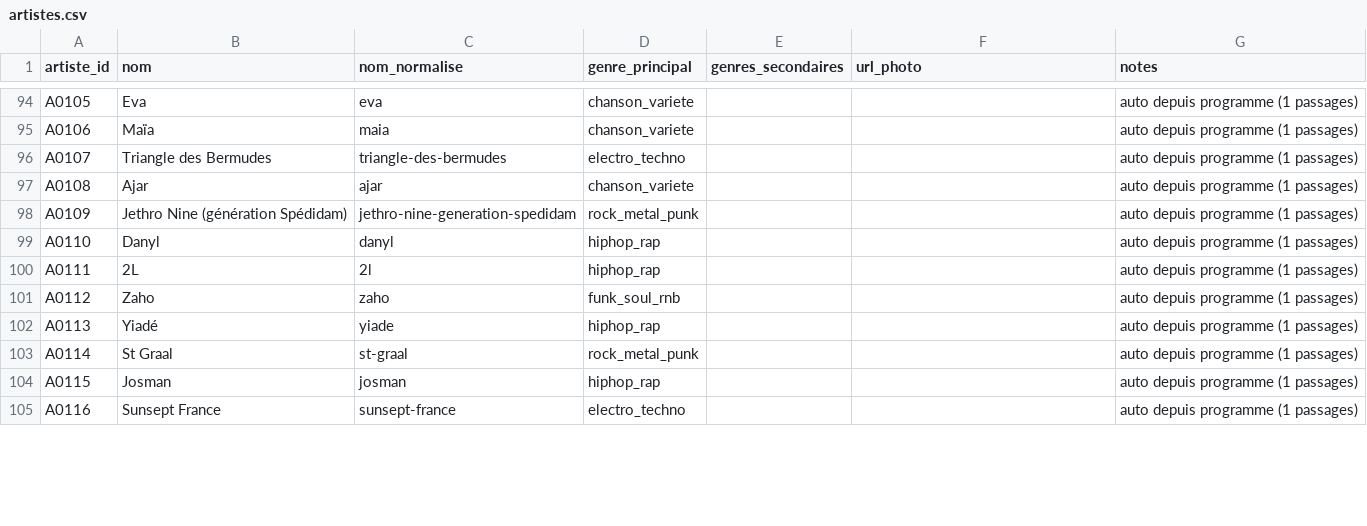
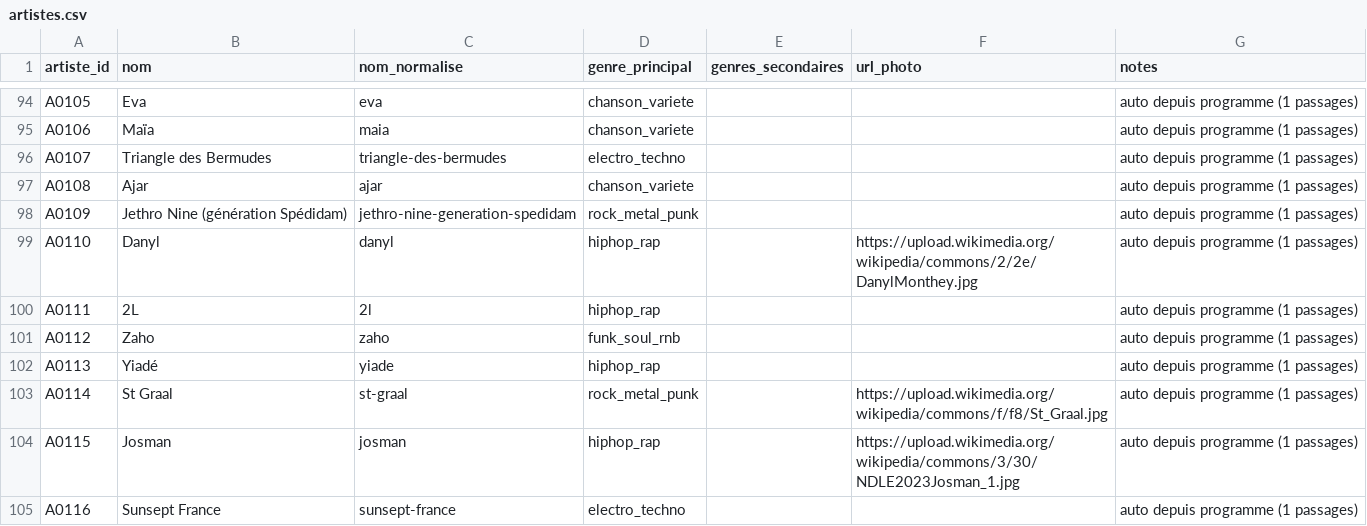
Before and after one commit to edosdat/CultureConnect, a CSV file: data/artistes.csv, drawn as a sheet; only a part is shown, gaps mark what is left out; the diff covers the shown part only.

Commit message:
data: fill-empty 53 artist Wikimedia photos (P0 TSV)
url_photo empty only. A0010 not in artistes.csv. Credits data/image_credits_p0_artistes.tsv.

```diff
--- a/data/artistes.csv
+++ b/data/artistes.csv
@@ -98,3 +98,3 @@ A0108,Ajar,ajar,chanson_variete,,,auto depuis programme (1 passages)
 A0109,Jethro Nine (génération Spédidam),jethro-nine-generation-spedidam,rock_metal_punk,,,auto depuis programme (1 passages)
-A0110,Danyl,danyl,hiphop_rap,,,auto depuis programme (1 passages)
+A0110,Danyl,danyl,hiphop_rap,,https://upload.wikimedia.org/wikipedia/commons/2/2e/DanylMonthey.jpg,auto depuis programme (1 passages)
 A0111,2L,2l,hiphop_rap,,,auto depuis programme (1 passages)
@@ -102,4 +102,4 @@ A0112,Zaho,zaho,funk_soul_rnb,,,auto depuis programme (1 passages)
 A0113,Yiadé,yiade,hiphop_rap,,,auto depuis programme (1 passages)
-A0114,St Graal,st-graal,rock_metal_punk,,,auto depuis programme (1 passages)
-A0115,Josman,josman,hiphop_rap,,,auto depuis programme (1 passages)
+A0114,St Graal,st-graal,rock_metal_punk,,https://upload.wikimedia.org/wikipedia/commons/f/f8/St_Graal.jpg,auto depuis programme (1 passages)
+A0115,Josman,josman,hiphop_rap,,https://upload.wikimedia.org/wikipedia/commons/3/30/NDLE2023Josman_1.jpg,auto depuis programme (1 passages)
 A0116,Sunsept France,sunsept-france,electro_techno,,,auto depuis programme (1 passages)
```
Also changed, not shown: 50 edited cells elsewhere in this file, 1 other file.
